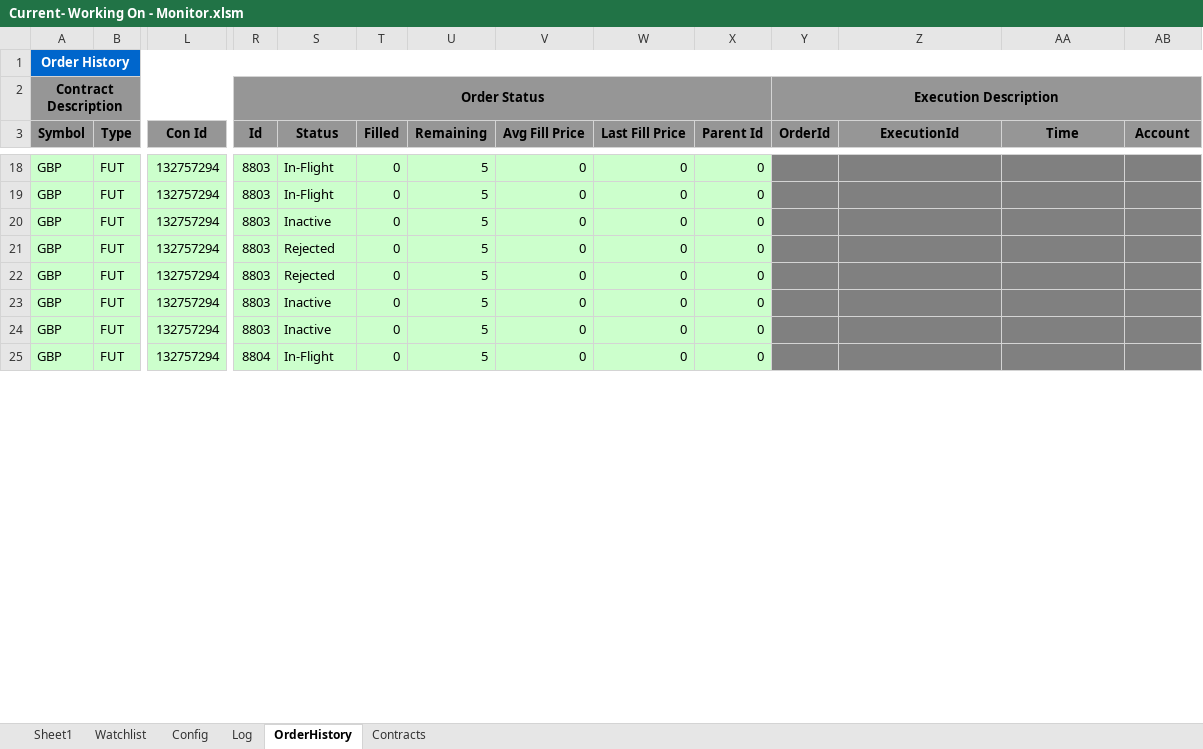
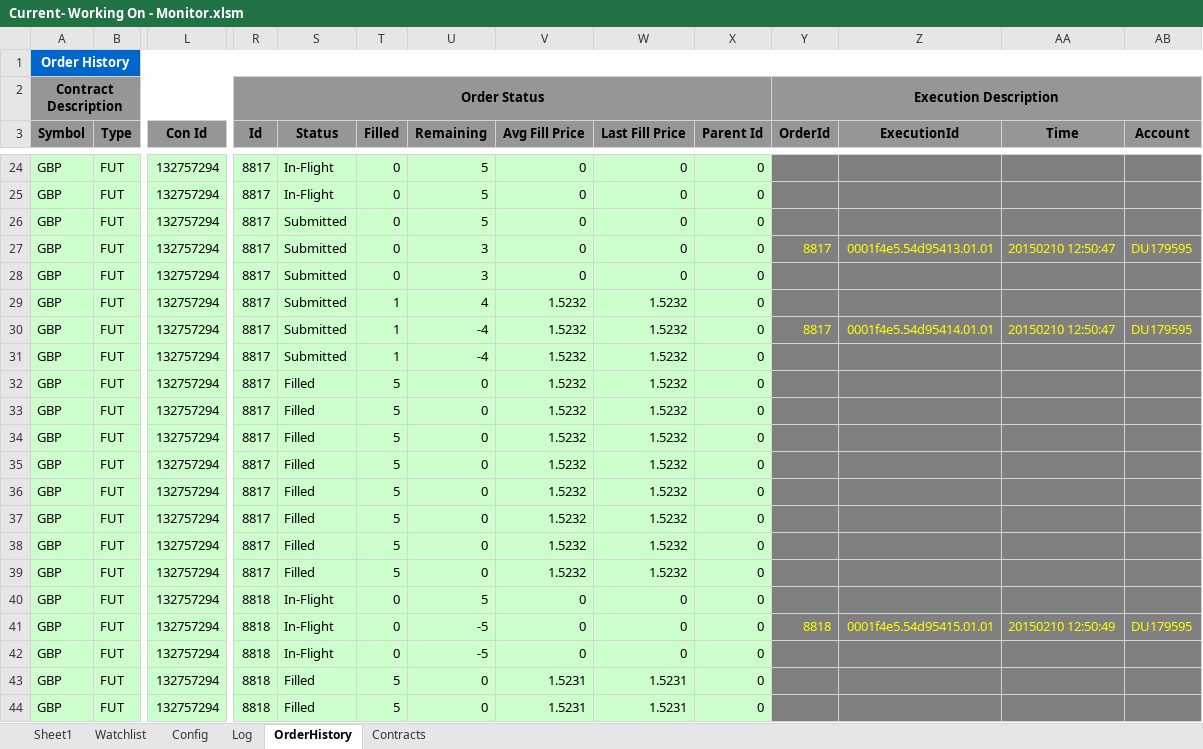
Before and after one commit to rssmith1/AFT-Production-Development, an Excel workbook: Monitor/Current- Working On - Monitor.xlsm, sheet OrderHistory, drawn as a sheet; only a part is shown, gaps mark what is left out; values as stored, in another font and other column widths than the file's, no borders; addresses are those after the commit; rows hold the shown columns only; the diff covers the shown part only; the diff names each change by its address in the sheet, - before the commit and + after, or states it on an @@ line.

```diff
--- a/Monitor/Current- Working On - Monitor.xlsm (sheet OrderHistory)
+++ b/Monitor/Current- Working On - Monitor.xlsm (sheet OrderHistory)
-R24:R26 (Id): 8803
+R24:R26 (Id): 8817
-S26 (Status): Inactive
+S26 (Status): Submitted
+row 27: GBP | FUT | 132757294 | 8817 | Submitted | 0 | 3 | 0 | 0 | 0 | 8817 | 0001f4e5.54d95413.01.01 | 20150210 12:50:47 | DU179595
-R28:R29 (Id): 8803
+R28:R29 (Id): 8817
-S28:S29 (Status): Rejected
+S28:S29 (Status): Submitted
-U28 (Remaining): 5
+U28 (Remaining): 3
-T29 (Filled): 0
+T29 (Filled): 1
-U29 (Remaining): 5
+U29 (Remaining): 4
-V29 (Avg Fill Price): 0
+V29 (Avg Fill Price): 1.5232
-W29 (Last Fill Price): 0
+W29 (Last Fill Price): 1.5232
+row 30: GBP | FUT | 132757294 | 8817 | Submitted | 1 | -4 | 1.5232 | 1.5232 | 0 | 8817 | 0001f4e5.54d95414.01.01 | 20150210 12:50:47 | DU179595
-R31 (Id): 8803
+R31 (Id): 8817
-S31 (Status): Inactive
+S31 (Status): Submitted
-T31 (Filled): 0
+T31 (Filled): 1
-U31 (Remaining): 5
+U31 (Remaining): -4
-V31 (Avg Fill Price): 0
+V31 (Avg Fill Price): 1.5232
-W31 (Last Fill Price): 0
+W31 (Last Fill Price): 1.5232
+row 32: GBP | FUT | 132757294 | 8817 | Filled | 5 | 0 | 1.5232 | 1.5232 | 0
+row 33: GBP | FUT | 132757294 | 8817 | Filled | 5 | 0 | 1.5232 | 1.5232 | 0
+row 34: GBP | FUT | 132757294 | 8817 | Filled | 5 | 0 | 1.5232 | 1.5232 | 0
+row 35: GBP | FUT | 132757294 | 8817 | Filled | 5 | 0 | 1.5232 | 1.5232 | 0
+row 36: GBP | FUT | 132757294 | 8817 | Filled | 5 | 0 | 1.5232 | 1.5232 | 0
+row 37: GBP | FUT | 132757294 | 8817 | Filled | 5 | 0 | 1.5232 | 1.5232 | 0
+row 38: GBP | FUT | 132757294 | 8817 | Filled | 5 | 0 | 1.5232 | 1.5232 | 0
+row 39: GBP | FUT | 132757294 | 8817 | Filled | 5 | 0 | 1.5232 | 1.5232 | 0
-R40 (Id): 8803
+R40 (Id): 8818
-S40 (Status): Inactive
+S40 (Status): In-Flight
+row 41: GBP | FUT | 132757294 | 8818 | In-Flight | 0 | -5 | 0 | 0 | 0 | 8818 | 0001f4e5.54d95415.01.01 | 20150210 12:50:49 | DU179595
-R42 (Id): 8804
+R42 (Id): 8818
-U42 (Remaining): 5
+U42 (Remaining): -5
+row 43: GBP | FUT | 132757294 | 8818 | Filled | 5 | 0 | 1.5231 | 1.5231 | 0
+row 44: GBP | FUT | 132757294 | 8818 | Filled | 5 | 0 | 1.5231 | 1.5231 | 0
```
Also changed, not shown: 36 added rows and 87 edited cells elsewhere in this sheet, sheet Log, sheet Sheet1, charts or pictures, 1 other file.
